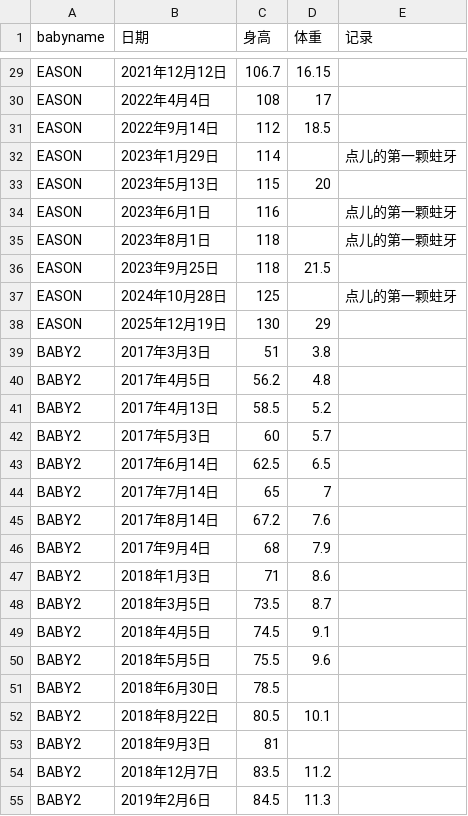
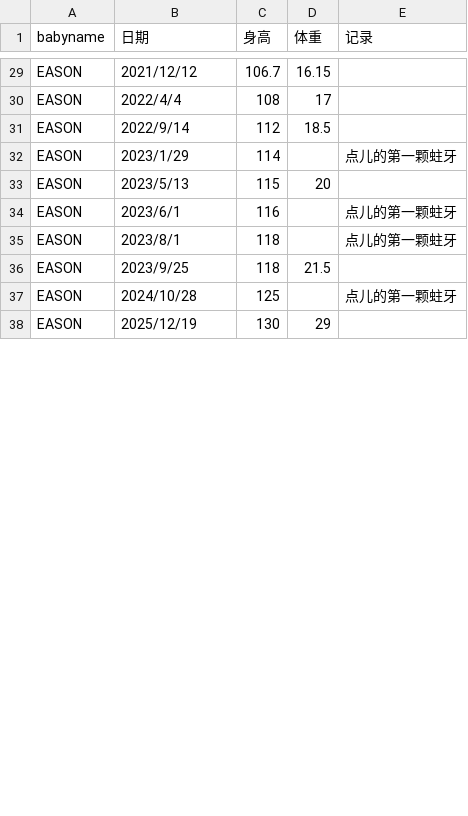
Before and after one commit to Coco-yum/Babei, a CSV file: Babydata.csv, drawn as a sheet; only a part is shown, gaps mark what is left out; removed rows and columns are numbered as before the commit, all else as after; the diff covers the shown part only; the diff names each change by its address in the sheet, - before the commit and + after, or states it on an @@ line.

```diff
--- a/Babydata.csv
+++ b/Babydata.csv
-B29 (日期): 2021年12月12日
+B29 (日期): 2021/12/12
-B30 (日期): 2022年4月4日
+B30 (日期): 2022/4/4
-B31 (日期): 2022年9月14日
+B31 (日期): 2022/9/14
-B32 (日期): 2023年1月29日
+B32 (日期): 2023/1/29
-B33 (日期): 2023年5月13日
+B33 (日期): 2023/5/13
-B34 (日期): 2023年6月1日
+B34 (日期): 2023/6/1
-B35 (日期): 2023年8月1日
+B35 (日期): 2023/8/1
-B36 (日期): 2023年9月25日
+B36 (日期): 2023/9/25
-B37 (日期): 2024年10月28日
+B37 (日期): 2024/10/28
-B38 (日期): 2025年12月19日
+B38 (日期): 2025/12/19
-row 39: BABY2 | 2017年3月3日 | 51 | 3.8
-row 40: BABY2 | 2017年4月5日 | 56.2 | 4.8
-row 41: BABY2 | 2017年4月13日 | 58.5 | 5.2
-row 42: BABY2 | 2017年5月3日 | 60 | 5.7
-row 43: BABY2 | 2017年6月14日 | 62.5 | 6.5
-row 44: BABY2 | 2017年7月14日 | 65 | 7
-row 45: BABY2 | 2017年8月14日 | 67.2 | 7.6
-row 46: BABY2 | 2017年9月4日 | 68 | 7.9
-row 47: BABY2 | 2018年1月3日 | 71 | 8.6
-row 48: BABY2 | 2018年3月5日 | 73.5 | 8.7
-row 49: BABY2 | 2018年4月5日 | 74.5 | 9.1
-row 50: BABY2 | 2018年5月5日 | 75.5 | 9.6
-row 51: BABY2 | 2018年6月30日 | 78.5
-row 52: BABY2 | 2018年8月22日 | 80.5 | 10.1
-row 53: BABY2 | 2018年9月3日 | 81
-row 54: BABY2 | 2018年12月7日 | 83.5 | 11.2
-row 55: BABY2 | 2019年2月6日 | 84.5 | 11.3
```
Also changed, not shown: 1 added row, 20 removed rows and 27 edited cells elsewhere in this file.
